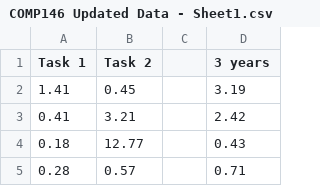
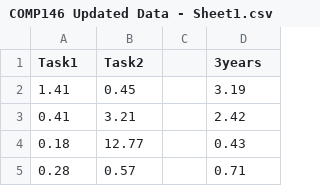
Before and after one commit to bessengervose/bessengervose-statlab, a CSV file: COMP146 Updated Data - Sheet1.csv, drawn as a sheet; only a part is shown.

Commit message:
Update COMP146 Updated Data - Sheet1.csv

```diff
--- a/COMP146 Updated Data - Sheet1.csv
+++ b/COMP146 Updated Data - Sheet1.csv
@@ -1,2 +1,2 @@
-Task 1,Task 2,,3 years
+Task1,Task2,,3years
 1.41,0.45,,3.19
```
